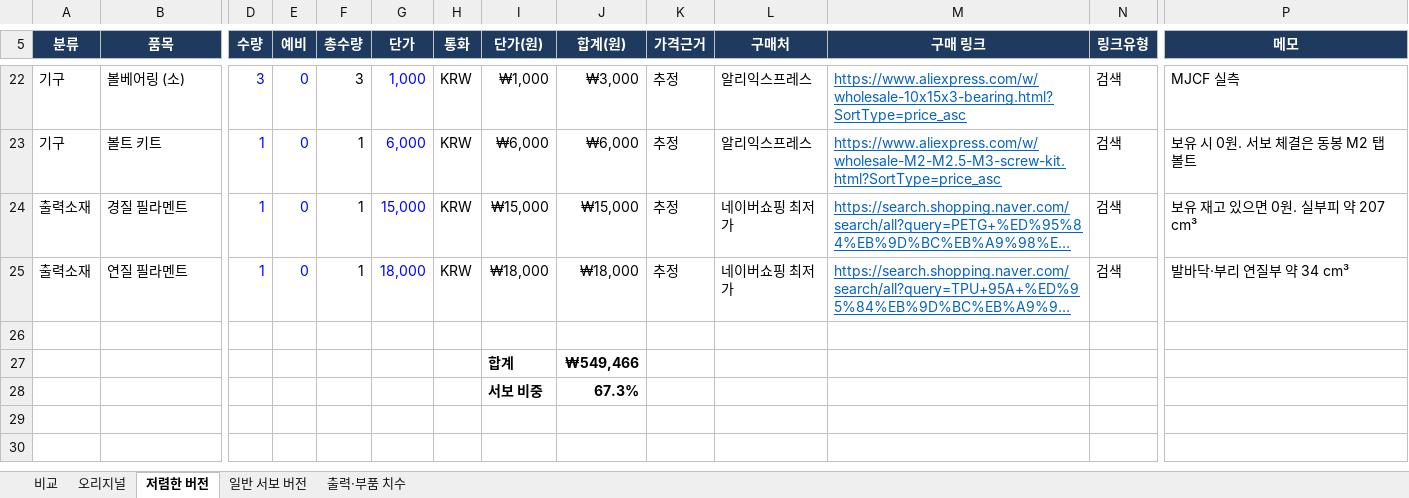
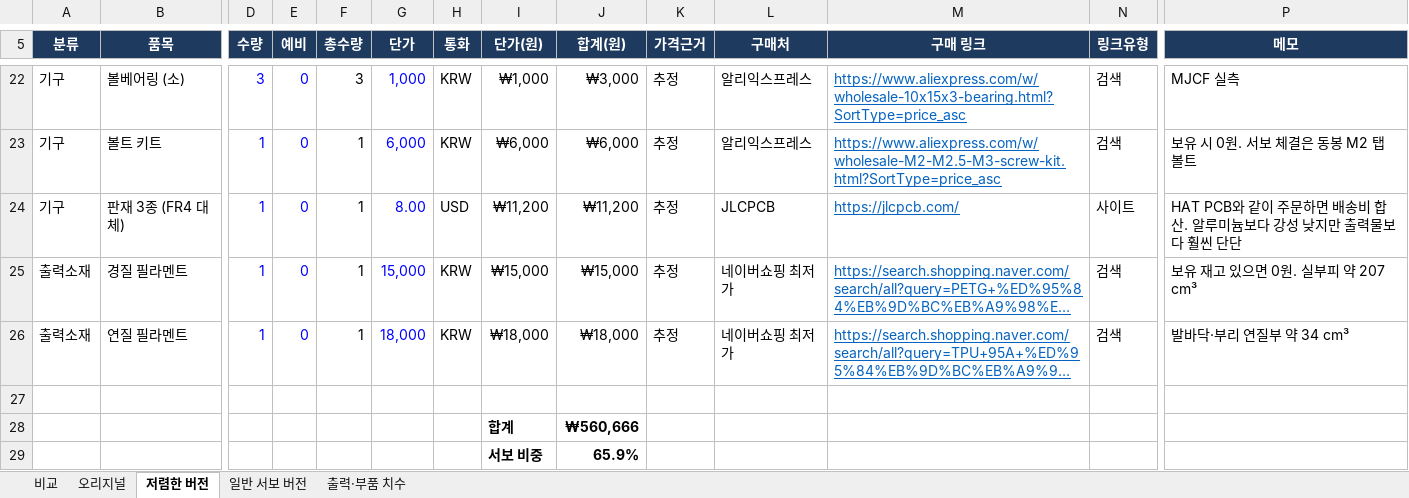
Before and after one commit to lsk0522/microduck, an Excel workbook: bom/BOM.xlsx, sheet 저렴한 버전, drawn as a sheet; only a part is shown, gaps mark what is left out; long unchanged cells end in …; values as stored, in another font and other column widths than the file's, no borders; charts and pictures not drawn; addresses are those after the commit; rows hold the shown columns only; the diff names each change by its address in the sheet, - before the commit and + after, or states it on an @@ line.

```diff
--- a/bom/BOM.xlsx (sheet 저렴한 버전)
+++ b/bom/BOM.xlsx (sheet 저렴한 버전)
+row 24: 기구 | 판재 3종 (FR4 대체) | 1 | 0 | 1 | 8.00 | USD | ₩11,200 | ₩11,200 | 추정 | JLCPCB | https://jlcpcb.com/ | 사이트 | HAT PCB와 같이 주문하면 배송비 합산. 알루미늄보다 강성 낮지만 출력물보다 훨씬 단단
-J28 (합계(원)): ₩549,466
+J28 (합계(원)): ₩560,666
-J29 (합계(원)): 67.3%
+J29 (합계(원)): 65.9%
```
Also changed, not shown: sheet 출력·부품 치수, sheet 오리지널, sheet 비교, formulas that keep their value, 11 other files.
